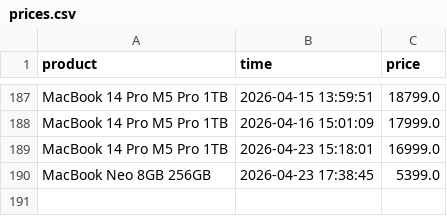
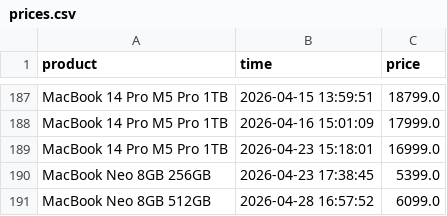
Before and after one commit to parklez/price-monitor-alerter, a CSV file: prices.csv, drawn as a sheet; only a part is shown, gaps mark what is left out.

Commit message:
[Cron] - Update prices.csv

```diff
--- a/prices.csv
+++ b/prices.csv
@@ -190 +190,2 @@ MacBook 14 Pro M5 Pro 1TB,2026-04-23 15:18:01,16999.0
 MacBook Neo 8GB 256GB,2026-04-23 17:38:45,5399.0
+MacBook Neo 8GB 512GB,2026-04-28 16:57:52,6099.0
```
